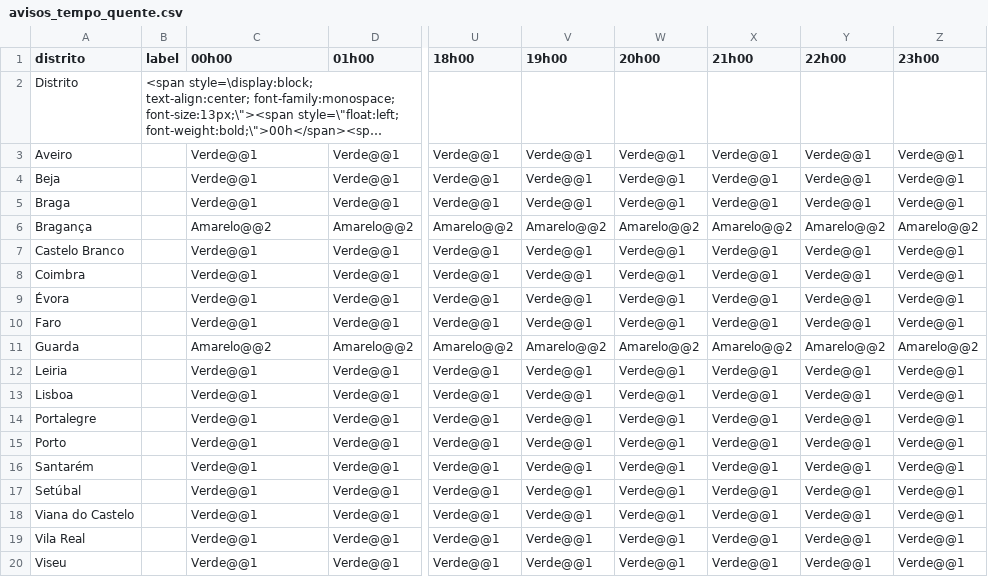
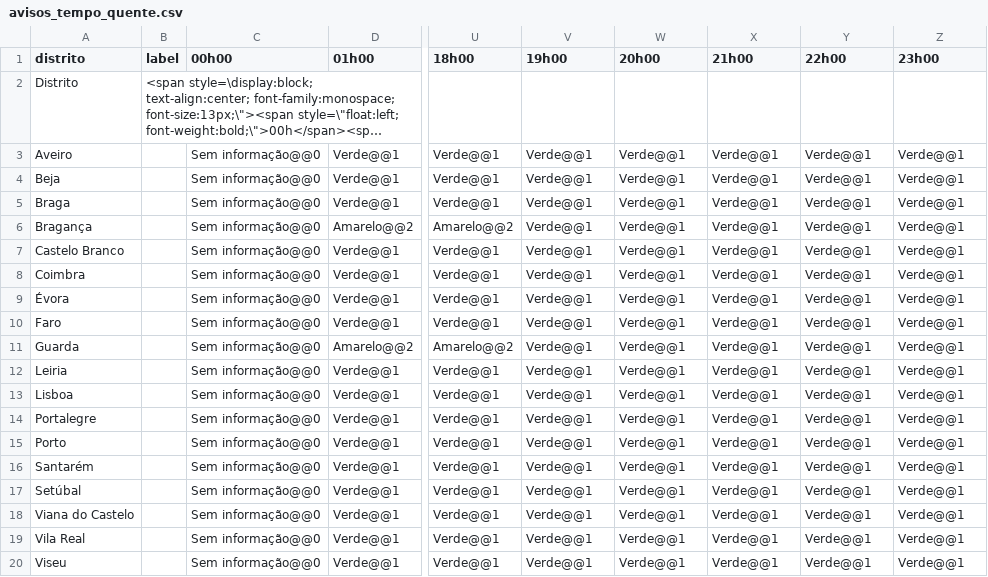
Before and after one commit to CatiaBarros/Avisos_diarios_IPMA, a CSV file: avisos_tempo_quente.csv, drawn as a sheet; only a part is shown, gaps mark what is left out; long unchanged cells end in …; the diff names each change by its address in the sheet, - before the commit and + after, or states it on an @@ line.

```diff
--- a/avisos_tempo_quente.csv
+++ b/avisos_tempo_quente.csv
-C3:C5 (00h00): Verde@@1
+C3:C5 (00h00): Sem informação@@0
-C6 (00h00): Amarelo@@2
+C6 (00h00): Sem informação@@0
-V6 (19h00): Amarelo@@2
+V6 (19h00): Verde@@1
-W6 (20h00): Amarelo@@2
+W6 (20h00): Verde@@1
-X6 (21h00): Amarelo@@2
+X6 (21h00): Verde@@1
-Y6 (22h00): Amarelo@@2
+Y6 (22h00): Verde@@1
-Z6 (23h00): Amarelo@@2
+Z6 (23h00): Verde@@1
-C7:C10 (00h00): Verde@@1
+C7:C10 (00h00): Sem informação@@0
-C11 (00h00): Amarelo@@2
+C11 (00h00): Sem informação@@0
-V11 (19h00): Amarelo@@2
+V11 (19h00): Verde@@1
-W11 (20h00): Amarelo@@2
+W11 (20h00): Verde@@1
-X11 (21h00): Amarelo@@2
+X11 (21h00): Verde@@1
-Y11 (22h00): Amarelo@@2
+Y11 (22h00): Verde@@1
-Z11 (23h00): Amarelo@@2
+Z11 (23h00): Verde@@1
-C12:C20 (00h00): Verde@@1
+C12:C20 (00h00): Sem informação@@0
```
Also changed, not shown: 8 other files.
